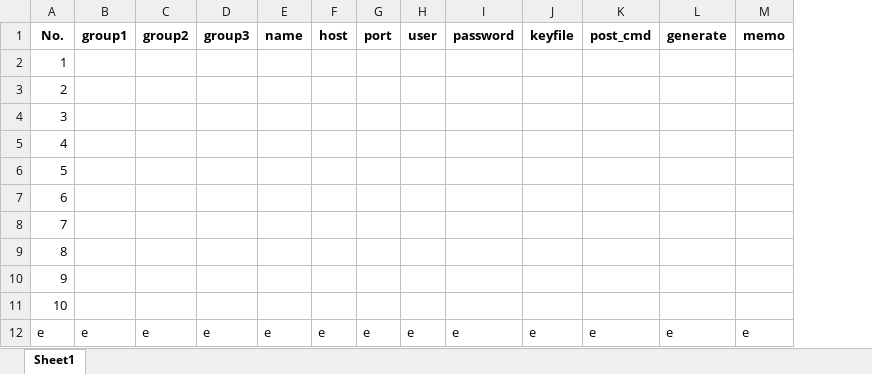
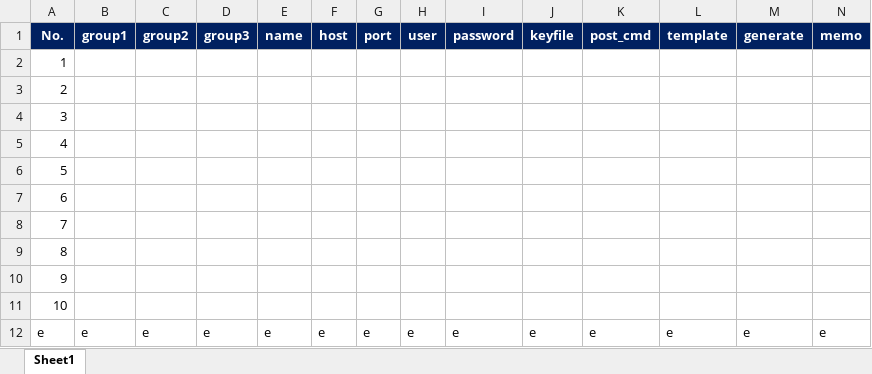
Before and after one commit to enikumaah1988/ttmacro-manager, an Excel workbook: data/servers_template.xlsx, sheet Sheet1, drawn as a sheet; only a part is shown; values as stored, in another font and other column widths than the file's, no borders; addresses are those after the commit; the diff names each change by its address in the sheet, - before the commit and + after, or states it on an @@ line.

```diff
--- a/data/servers_template.xlsx (sheet Sheet1)
+++ b/data/servers_template.xlsx (sheet Sheet1)
+column L (template), row 12: e
@@ A1:K1 fill: none → #002060, text colour: black → #FFFFFF @@
@@ M1:N1 fill: none → #002060, text colour: black → #FFFFFF @@
```
Also changed, not shown: 12 other files.
